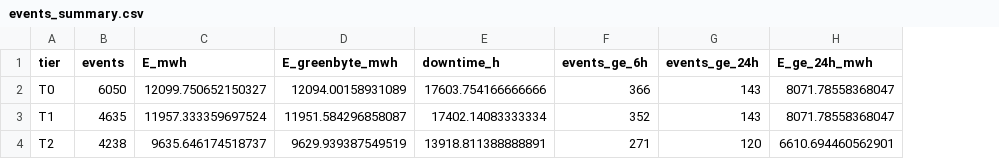
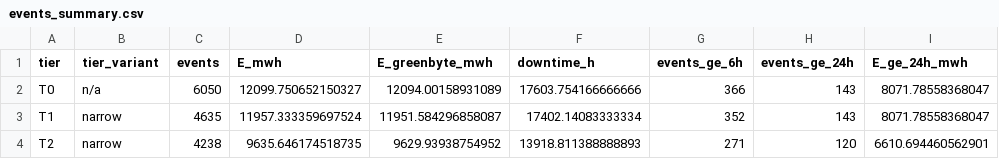
Before and after one commit to AryaSasiK/wind-turbine-warning-gap, a CSV file: analysis/events_summary.csv, drawn as a sheet; addresses are those after the commit; the diff names each change by its address in the sheet, - before the commit and + after, or states it on an @@ line.

```diff
--- a/analysis/events_summary.csv
+++ b/analysis/events_summary.csv
+column B (tier_variant), rows 2-4: n/a | narrow | narrow
-D4 (E_mwh): 9635.646174518737
+D4 (E_mwh): 9635.646174518735
-E4 (E_greenbyte_mwh): 9629.939387549519
+E4 (E_greenbyte_mwh): 9629.93938754952
-F4 (downtime_h): 13918.811388888891
+F4 (downtime_h): 13918.811388888893
```
Also changed, not shown: 11 other files.
